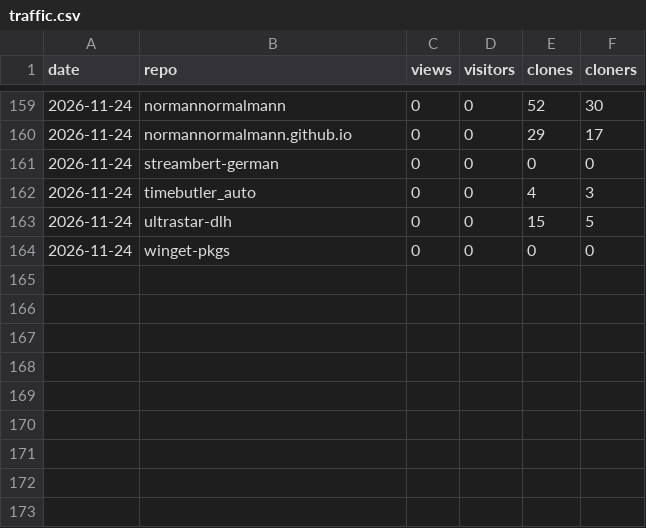
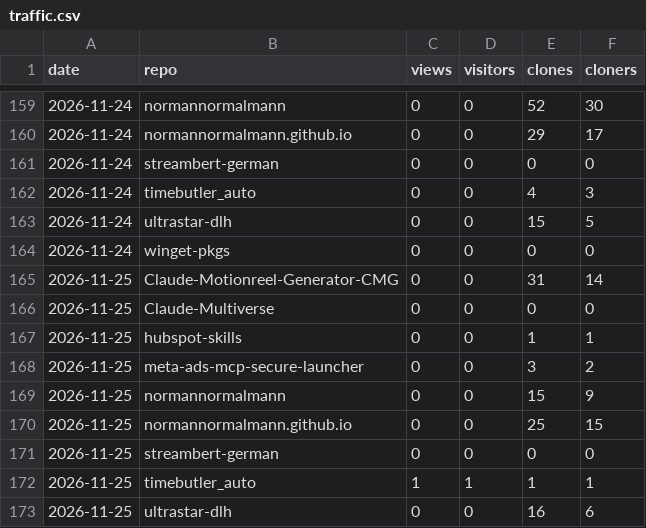
Before and after one commit to normannormalmann/normannormalmann.github.io, a CSV file: data/traffic.csv, drawn as a sheet; only a part is shown, gaps mark what is left out.

```diff
--- a/data/traffic.csv
+++ b/data/traffic.csv
@@ -164 +164,10 @@ date,repo,views,visitors,clones,cloners
 2026-11-24,winget-pkgs,0,0,0,0
+2026-11-25,Claude-Motionreel-Generator-CMG,0,0,31,14
+2026-11-25,Claude-Multiverse,0,0,0,0
+2026-11-25,hubspot-skills,0,0,1,1
+2026-11-25,meta-ads-mcp-secure-launcher,0,0,3,2
+2026-11-25,normannormalmann,0,0,15,9
+2026-11-25,normannormalmann.github.io,0,0,25,15
+2026-11-25,streambert-german,0,0,0,0
+2026-11-25,timebutler_auto,1,1,1,1
+2026-11-25,ultrastar-dlh,0,0,16,6
```
Also changed, not shown: data/assets.csv, data/paths.csv, 5 other files.
